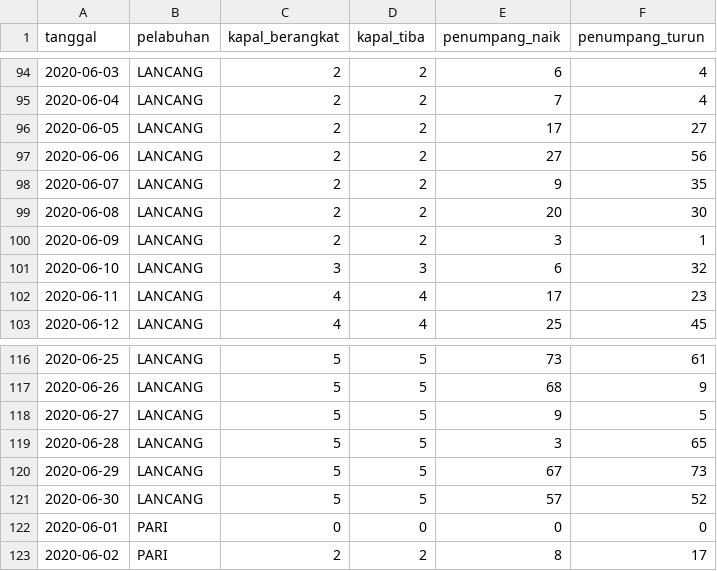
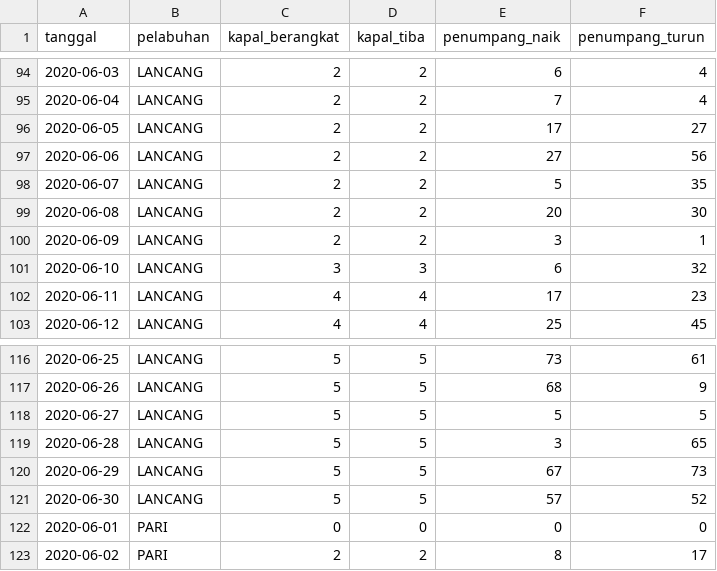
Before and after one commit to VildaAprilia/dataset, a CSV file: data-penumpang-kapal-bulan-juni-2020.csv, drawn as a sheet; only a part is shown, gaps mark what is left out.

Commit message:
Update data-penumpang-kapal-bulan-juni-2020.csv

```diff
--- a/data-penumpang-kapal-bulan-juni-2020.csv
+++ b/data-penumpang-kapal-bulan-juni-2020.csv
@@ -97,3 +97,3 @@ tanggal,pelabuhan,kapal_berangkat,kapal_tiba,penumpang_naik,penumpang_turun
 2020-06-06,LANCANG,2,2,27,56
-2020-06-07,LANCANG,2,2,9,35
+2020-06-07,LANCANG,2,2,5,35
 2020-06-08,LANCANG,2,2,20,30
@@ -117,3 +117,3 @@ tanggal,pelabuhan,kapal_berangkat,kapal_tiba,penumpang_naik,penumpang_turun
 2020-06-26,LANCANG,5,5,68,9
-2020-06-27,LANCANG,5,5,9,5
+2020-06-27,LANCANG,5,5,5,5
 2020-06-28,LANCANG,5,5,3,65
```
